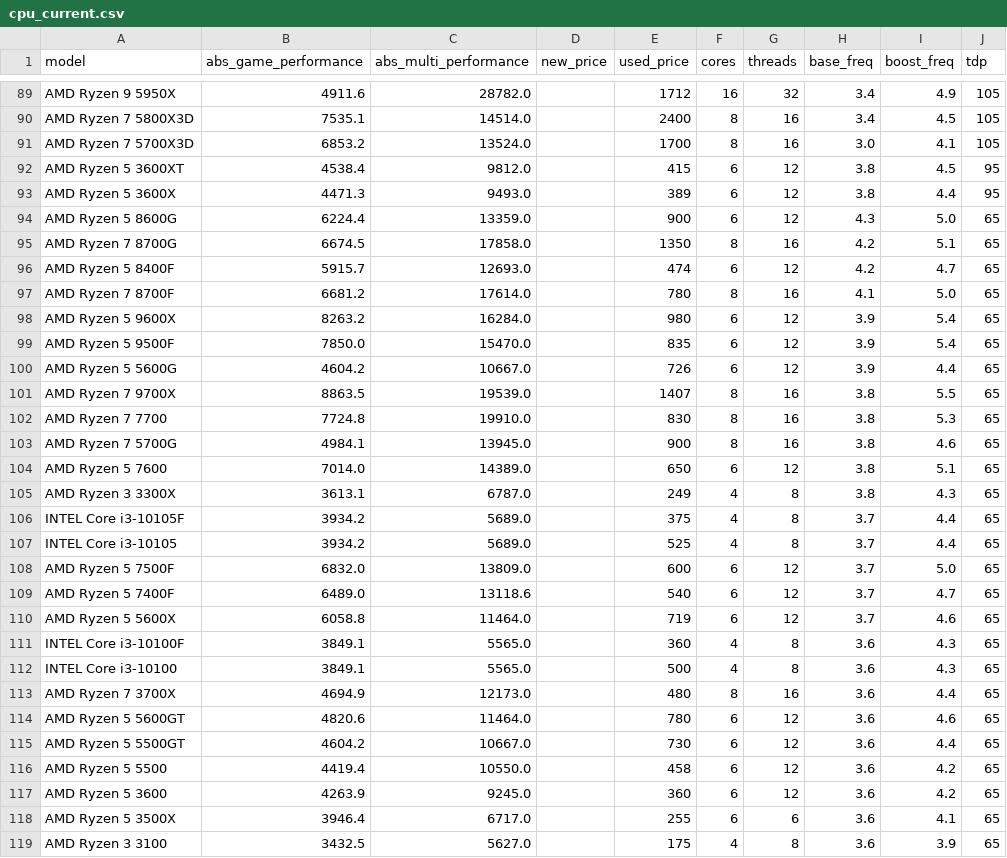
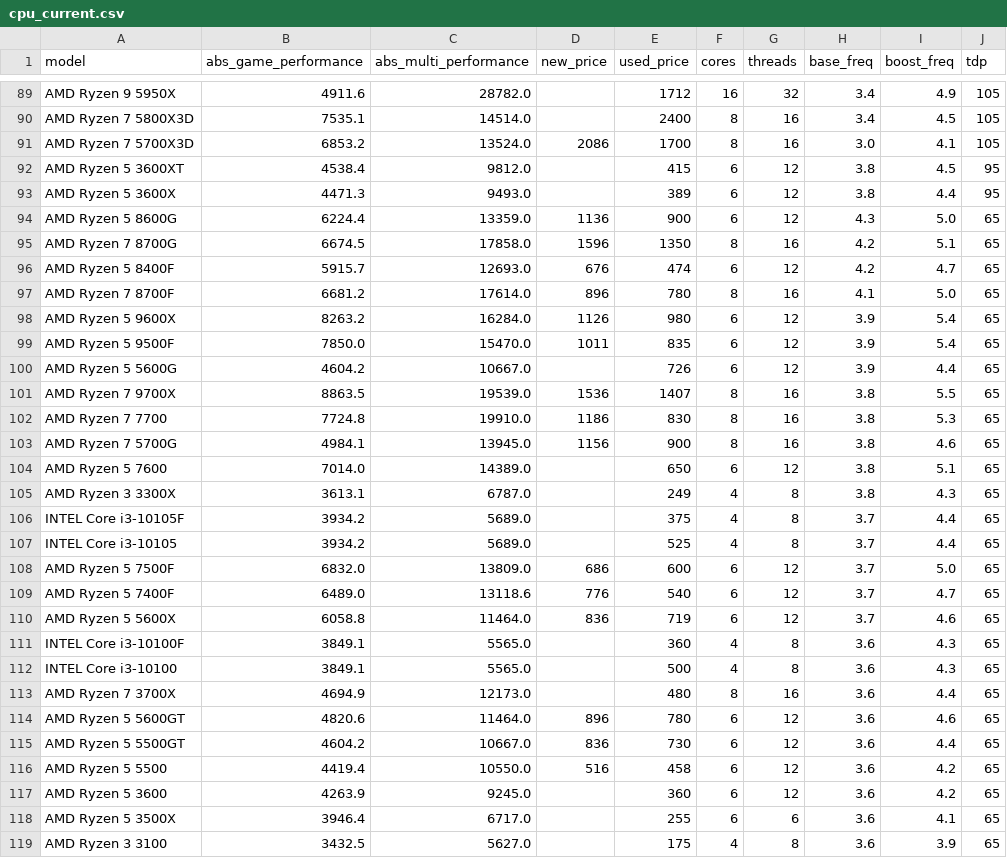
Before and after one commit to qihun1986/qihun-website, a CSV file: cpu_current.csv, drawn as a sheet; only a part is shown, gaps mark what is left out; the diff covers the shown part only.

Commit message:
update: CPU new_price from xlsx (72 models)

```diff
--- a/cpu_current.csv
+++ b/cpu_current.csv
@@ -90,15 +90,15 @@ AMD Ryzen 9 5950X,4911.6,28782.0,,1712,16,32,3.4,4.9,105
 AMD Ryzen 7 5800X3D,7535.1,14514.0,,2400,8,16,3.4,4.5,105
-AMD Ryzen 7 5700X3D,6853.2,13524.0,,1700,8,16,3.0,4.1,105
+AMD Ryzen 7 5700X3D,6853.2,13524.0,2086,1700,8,16,3.0,4.1,105
 AMD Ryzen 5 3600XT,4538.4,9812.0,,415,6,12,3.8,4.5,95
 AMD Ryzen 5 3600X,4471.3,9493.0,,389,6,12,3.8,4.4,95
-AMD Ryzen 5 8600G,6224.4,13359.0,,900,6,12,4.3,5.0,65
-AMD Ryzen 7 8700G,6674.5,17858.0,,1350,8,16,4.2,5.1,65
-AMD Ryzen 5 8400F,5915.7,12693.0,,474,6,12,4.2,4.7,65
-AMD Ryzen 7 8700F,6681.2,17614.0,,780,8,16,4.1,5.0,65
-AMD Ryzen 5 9600X,8263.2,16284.0,,980,6,12,3.9,5.4,65
-AMD Ryzen 5 9500F,7850.0,15470.0,,835,6,12,3.9,5.4,65
+AMD Ryzen 5 8600G,6224.4,13359.0,1136,900,6,12,4.3,5.0,65
+AMD Ryzen 7 8700G,6674.5,17858.0,1596,1350,8,16,4.2,5.1,65
+AMD Ryzen 5 8400F,5915.7,12693.0,676,474,6,12,4.2,4.7,65
+AMD Ryzen 7 8700F,6681.2,17614.0,896,780,8,16,4.1,5.0,65
+AMD Ryzen 5 9600X,8263.2,16284.0,1126,980,6,12,3.9,5.4,65
+AMD Ryzen 5 9500F,7850.0,15470.0,1011,835,6,12,3.9,5.4,65
 AMD Ryzen 5 5600G,4604.2,10667.0,,726,6,12,3.9,4.4,65
-AMD Ryzen 7 9700X,8863.5,19539.0,,1407,8,16,3.8,5.5,65
-AMD Ryzen 7 7700,7724.8,19910.0,,830,8,16,3.8,5.3,65
-AMD Ryzen 7 5700G,4984.1,13945.0,,900,8,16,3.8,4.6,65
+AMD Ryzen 7 9700X,8863.5,19539.0,1536,1407,8,16,3.8,5.5,65
+AMD Ryzen 7 7700,7724.8,19910.0,1186,830,8,16,3.8,5.3,65
+AMD Ryzen 7 5700G,4984.1,13945.0,1156,900,8,16,3.8,4.6,65
 AMD Ryzen 5 7600,7014.0,14389.0,,650,6,12,3.8,5.1,65
@@ -107,5 +107,5 @@ INTEL Core i3-10105F,3934.2,5689.0,,375,4,8,3.7,4.4,65
 INTEL Core i3-10105,3934.2,5689.0,,525,4,8,3.7,4.4,65
-AMD Ryzen 5 7500F,6832.0,13809.0,,600,6,12,3.7,5.0,65
-AMD Ryzen 5 7400F,6489.0,13118.6,,540,6,12,3.7,4.7,65
-AMD Ryzen 5 5600X,6058.8,11464.0,,719,6,12,3.7,4.6,65
+AMD Ryzen 5 7500F,6832.0,13809.0,686,600,6,12,3.7,5.0,65
+AMD Ryzen 5 7400F,6489.0,13118.6,776,540,6,12,3.7,4.7,65
+AMD Ryzen 5 5600X,6058.8,11464.0,836,719,6,12,3.7,4.6,65
 INTEL Core i3-10100F,3849.1,5565.0,,360,4,8,3.6,4.3,65
@@ -113,5 +113,5 @@ INTEL Core i3-10100,3849.1,5565.0,,500,4,8,3.6,4.3,65
 AMD Ryzen 7 3700X,4694.9,12173.0,,480,8,16,3.6,4.4,65
-AMD Ryzen 5 5600GT,4820.6,11464.0,,780,6,12,3.6,4.6,65
-AMD Ryzen 5 5500GT,4604.2,10667.0,,730,6,12,3.6,4.4,65
-AMD Ryzen 5 5500,4419.4,10550.0,,458,6,12,3.6,4.2,65
+AMD Ryzen 5 5600GT,4820.6,11464.0,896,780,6,12,3.6,4.6,65
+AMD Ryzen 5 5500GT,4604.2,10667.0,836,730,6,12,3.6,4.4,65
+AMD Ryzen 5 5500,4419.4,10550.0,516,458,6,12,3.6,4.2,65
 AMD Ryzen 5 3600,4263.9,9245.0,,360,6,12,3.6,4.2,65
```
Also changed, not shown: 52 edited cells elsewhere in this file.
